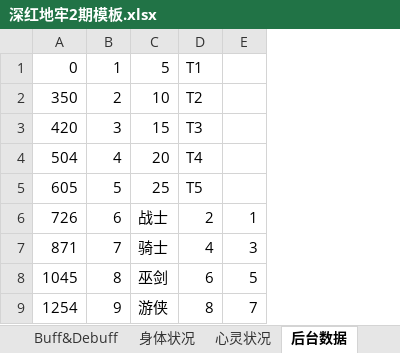
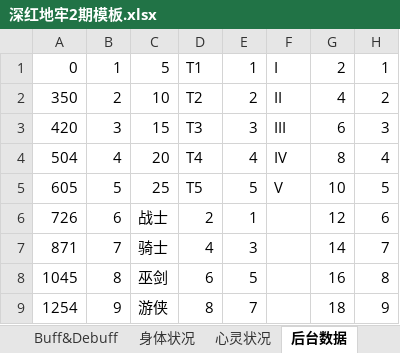
Before and after one commit to mie001/Crisom-dungeon, an Excel workbook: 深红地牢2期模板.xlsx, sheet 后台数据, drawn as a sheet; only a part is shown; values as stored, in another font and other column widths than the file's, no borders; conditional formats not drawn; the diff covers the shown part only; the diff names each change by its address in the sheet, - before the commit and + after, or states it on an @@ line.

```diff
--- a/深红地牢2期模板.xlsx (sheet 后台数据)
+++ b/深红地牢2期模板.xlsx (sheet 后台数据)
+column F, rows 1-5: I | II | III | IV | V
+column G, rows 1-9: 2 | 4 | 6 | 8 | 10 | 12 | 14 | 16 | 18
+column H, rows 1-9: 1 | 2 | 3 | 4 | 5 | 6 | 7 | 8 | 9
-E1: (empty)
+E1: 1
-E2: (empty)
+E2: 2
-E3: (empty)
+E3: 3
-E4: (empty)
+E4: 4
-E5: (empty)
+E5: 5
```
Also changed, not shown: 15 added rows and 9 edited cells elsewhere in this sheet, sheet 卡面, formulas that keep their value.
